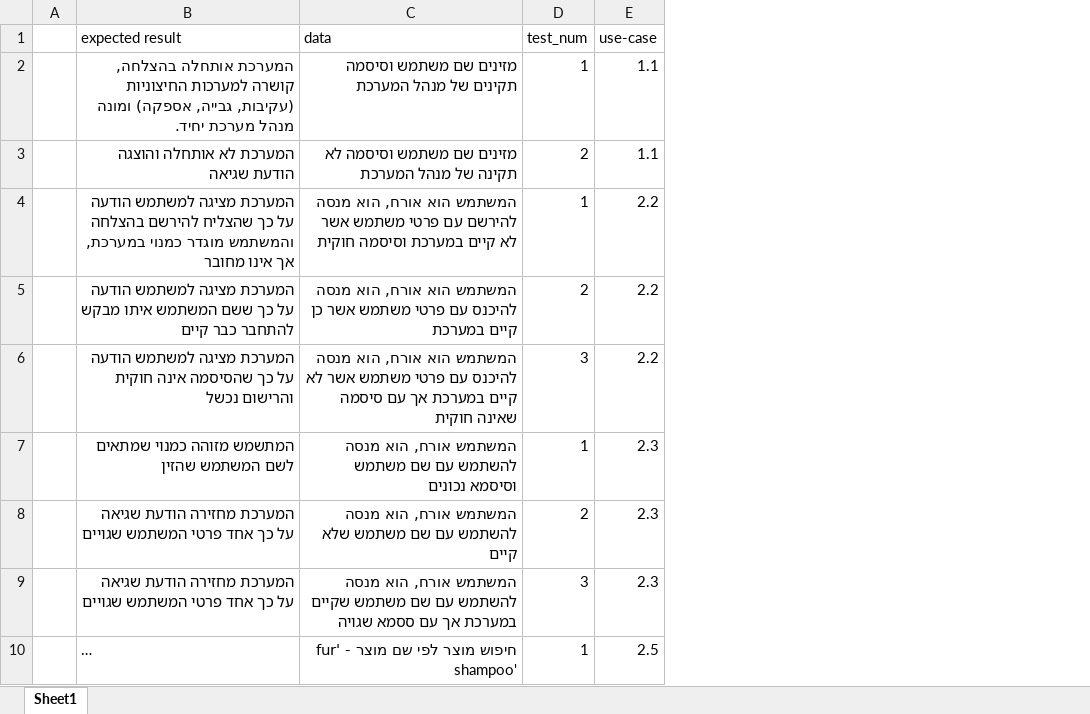
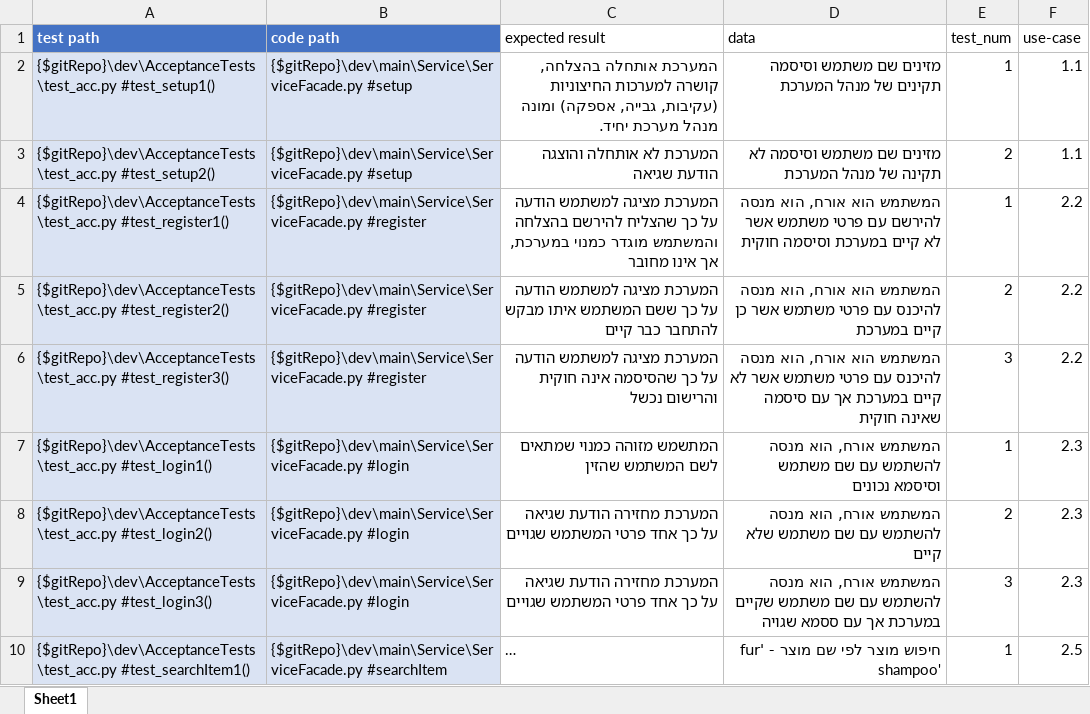
Before and after one commit to ashr123/Workshop-On-Software-Engineering-Project-2019, an Excel workbook: doc/Model/Acceptance tests.xlsx, sheet Sheet1, drawn as a sheet; only a part is shown; long unchanged cells end in …; values as stored, in another font and other column widths than the file's, no borders; table styles not drawn; removed rows and columns are numbered as before the commit, all else as after; the diff names each change by its address in the sheet, - before the commit and + after, or states it on an @@ line.

Commit message:
תיקונים קטנים בטסטים והוספת נתיב לכל טסט

```diff
--- a/doc/Model/Acceptance tests.xlsx (sheet Sheet1)
+++ b/doc/Model/Acceptance tests.xlsx (sheet Sheet1)
-column A, empty
+column A (test path), rows 2-10: {$gitRepo}\dev\AcceptanceTests\test_acc.py #test_setup1() | {$gitRepo}\dev\AcceptanceTests\test_acc.py #test_setup2() | {$gitRepo}\dev\AcceptanceTests\test_acc.py #test_register1() | {$gitRepo}\dev\AcceptanceTests\test_acc.py #test_register2() | {$gitRepo}\dev\AcceptanceTests\test_acc.py #test_register3() | {$gitRepo}\dev\AcceptanceTests\test_acc.py #test_login1() | {$gitRepo}\dev\AcceptanceTests\test_acc.py #test_login2() | {$gitRepo}\dev\AcceptanceTests\test_acc.py #test_login3() | {$gitRepo}\dev\AcceptanceTests\test_acc.py #test_searchItem1()
+column B (code path), rows 2-10: {$gitRepo}\dev\main\Service\ServiceFacade.py #setup | {$gitRepo}\dev\main\Service\ServiceFacade.py #setup | {$gitRepo}\dev\main\Service\ServiceFacade.py #register | {$gitRepo}\dev\main\Service\ServiceFacade.py #register | {$gitRepo}\dev\main\Service\ServiceFacade.py #register | {$gitRepo}\dev\main\Service\ServiceFacade.py #login | {$gitRepo}\dev\main\Service\ServiceFacade.py #login | {$gitRepo}\dev\main\Service\ServiceFacade.py #login | {$gitRepo}\dev\main\Service\ServiceFacade.py #searchItem
```
